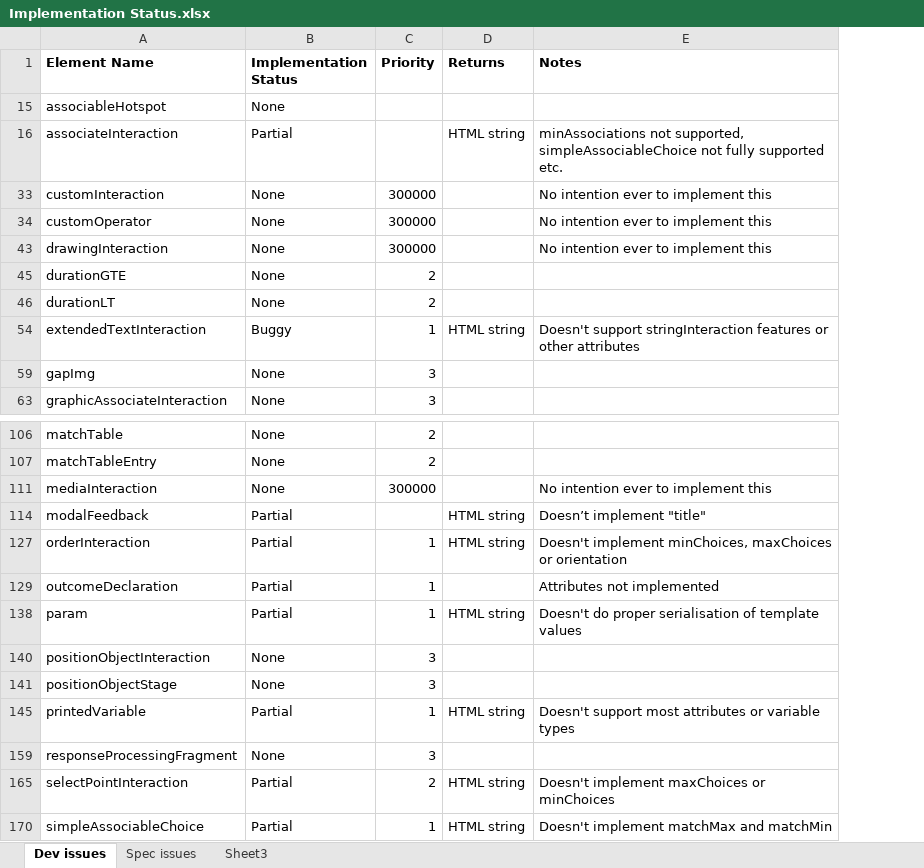
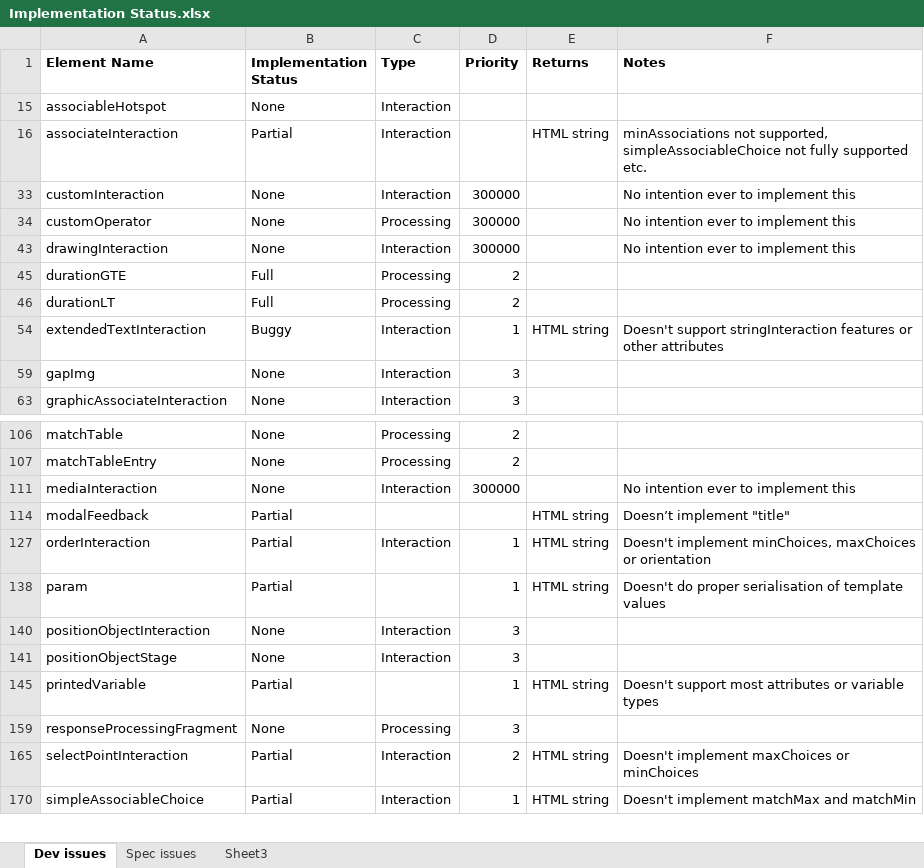
Before and after one commit to micaherne/php-qti-support, an Excel workbook: Implementation Status.xlsx, sheet Dev issues, drawn as a sheet; only a part is shown, gaps mark what is left out; values as stored, in another font and other column widths than the file's, no borders; removed rows and columns are numbered as before the commit, all else as after; the diff names each change by its address in the sheet, - before the commit and + after, or states it on an @@ line.

Commit message:
Added type column

```diff
--- a/Implementation Status.xlsx (sheet Dev issues)
+++ b/Implementation Status.xlsx (sheet Dev issues)
+column C (Type), rows 15-63: Interaction | Interaction | Interaction | Processing | Interaction | Processing | Processing | Interaction | Interaction | Interaction; rows 106-170: Processing | Processing | Interaction |  | Interaction |  | Interaction | Interaction |  | Processing | Interaction | Interaction
-B45:B46 (Implementation Status): None
+B45:B46 (Implementation Status): Full
-row 129: outcomeDeclaration | Partial | 1 |  | Attributes not implemented
```
Also changed, not shown: hidden cells.
